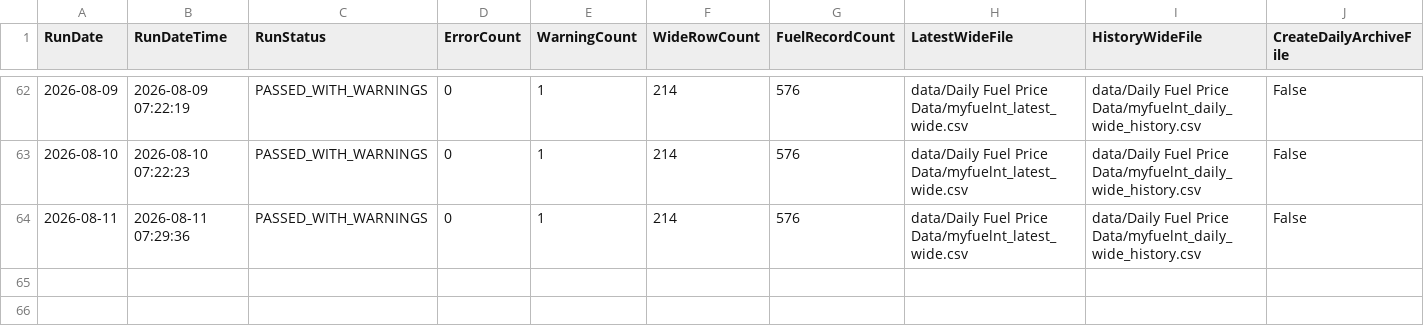
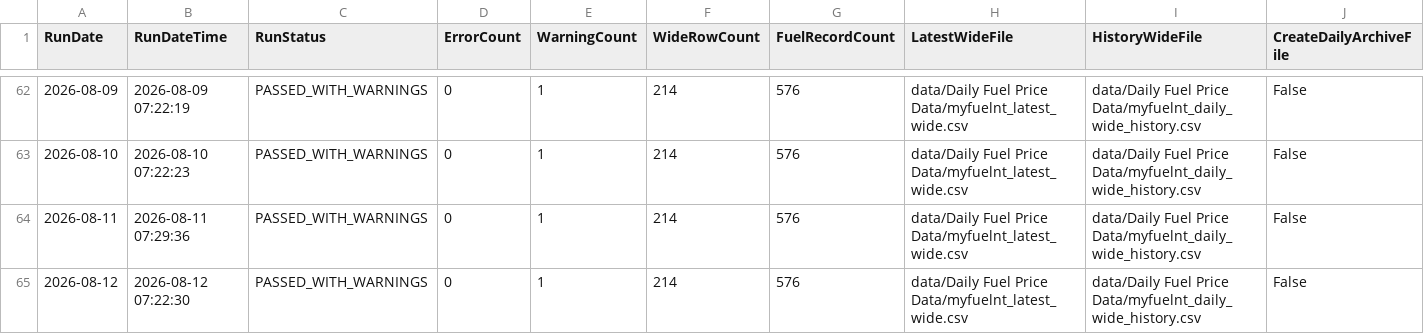
Before and after one commit to ResearchTourismNT/Fuel-Prices, a CSV file: data/Daily Fuel Price Data/myfuelnt_quality_log.csv, drawn as a sheet; only a part is shown, gaps mark what is left out; rows hold the shown columns only; the diff names each change by its address in the sheet, - before the commit and + after, or states it on an @@ line.

Commit message:
Append MyFuelNT quality log for 2026-08-12

```diff
--- a/data/Daily Fuel Price Data/myfuelnt_quality_log.csv
+++ b/data/Daily Fuel Price Data/myfuelnt_quality_log.csv
+row 65: 2026-08-12 | 2026-08-12 07:22:30 | PASSED_WITH_WARNINGS | 0 | 1 | 214 | 576 | data/Daily Fuel Price Data/myfuelnt_latest_wide.csv | data/Daily Fuel Price Data/myfuelnt_daily_wide_history.csv | False
```
